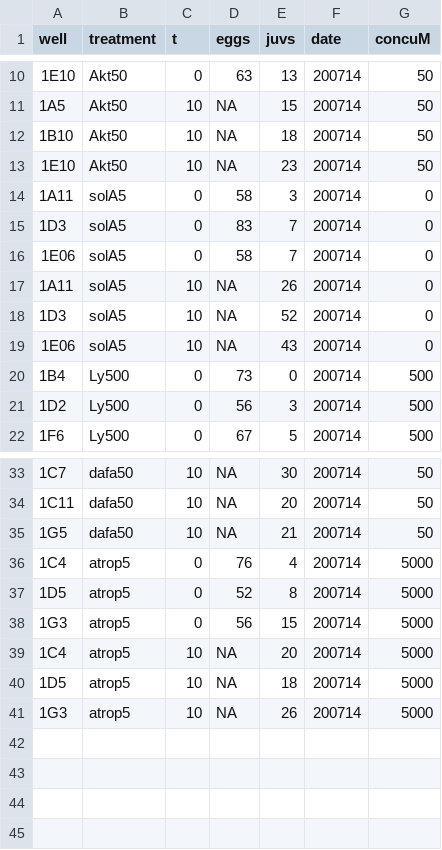
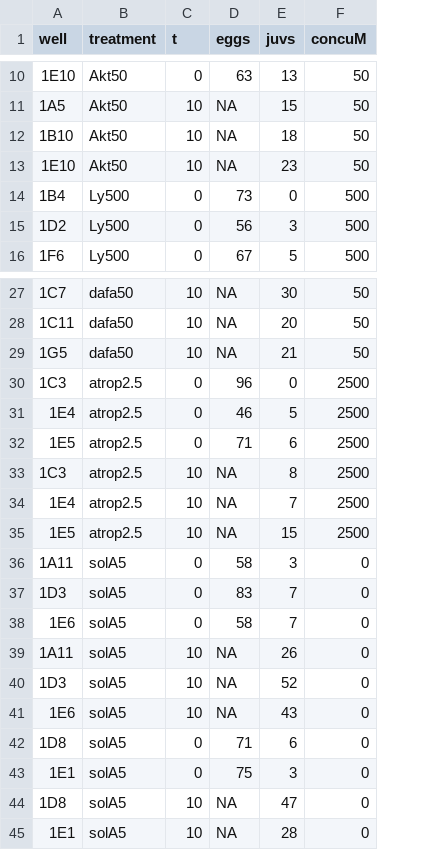
Before and after one commit to Lieker/bioassay_inhstim.R, a CSV file: input/fig1_sola_rawdata.csv, drawn as a sheet; only a part is shown, gaps mark what is left out; removed rows and columns are numbered as before the commit, all else as after; the diff names each change by its address in the sheet, - before the commit and + after, or states it on an @@ line.

```diff
--- a/input/fig1_sola_rawdata.csv
+++ b/input/fig1_sola_rawdata.csv
-column F (date), rows 10-13: all 200714; rows 20-22: all 200714; rows 33-35: all 200714; row 41: 200714
-row 16: 1E06 | solA5 | 0 | 58 | 7 | 200714 | 0
-row 17: 1A11 | solA5 | 10 | NA | 26 | 200714 | 0
-row 19: 1E06 | solA5 | 10 | NA | 43 | 200714 | 0
-row 36: 1C4 | atrop5 | 0 | 76 | 4 | 200714 | 5000
-row 37: 1D5 | atrop5 | 0 | 52 | 8 | 200714 | 5000
-row 38: 1G3 | atrop5 | 0 | 56 | 15 | 200714 | 5000
-row 39: 1C4 | atrop5 | 10 | NA | 20 | 200714 | 5000
-row 40: 1D5 | atrop5 | 10 | NA | 18 | 200714 | 5000
+row 30: 1C3 | atrop2.5 | 0 | 96 | 0 | 2500
+row 31: 1E4 | atrop2.5 | 0 | 46 | 5 | 2500
+row 32: 1E5 | atrop2.5 | 0 | 71 | 6 | 2500
+row 33: 1C3 | atrop2.5 | 10 | NA | 8 | 2500
+row 34: 1E4 | atrop2.5 | 10 | NA | 7 | 2500
+row 35: 1E5 | atrop2.5 | 10 | NA | 15 | 2500
@@ row 14 moved to row 36: 1A11 @@
@@ row 15 moved to row 37: 1D3 @@
+row 38: 1E6 | solA5 | 0 | 58 | 7 | 0
-A39 (well): 1G3
+A39 (well): 1A11
-B39 (treatment): atrop5
+B39 (treatment): solA5
-F39 (concuM): 5000
+F39 (concuM): 0
@@ row 18 moved to row 40: 1D3 @@
+row 41: 1E6 | solA5 | 10 | NA | 43 | 0
+row 42: 1D8 | solA5 | 0 | 71 | 6 | 0
+row 43: 1E1 | solA5 | 0 | 75 | 3 | 0
+row 44: 1D8 | solA5 | 10 | NA | 47 | 0
+row 45: 1E1 | solA5 | 10 | NA | 28 | 0
```
Also changed, not shown: input/fig2A_TRDlsolA_rawdata.csv, input/fig2B_TRDhsolA_rawdata.csv, 24 other files.
